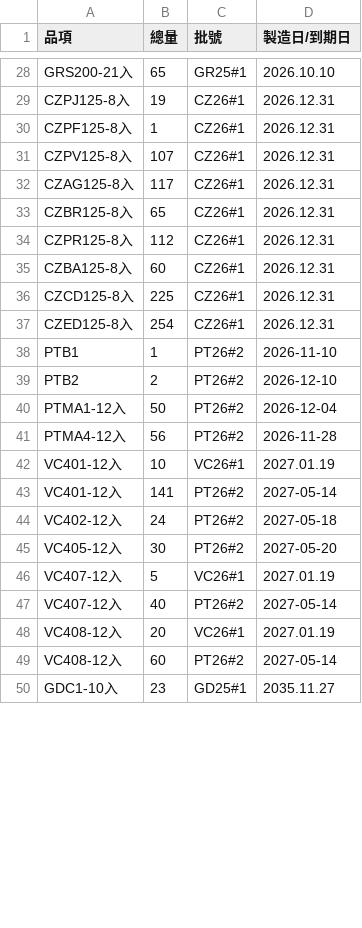
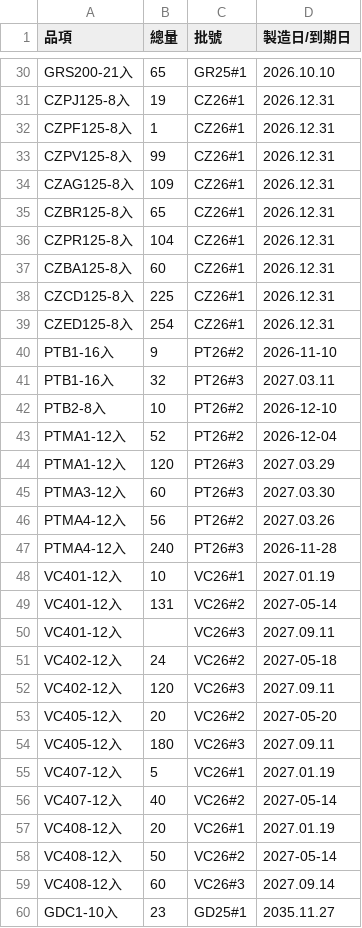
Before and after one commit to mingfonglpg-bit/-, a CSV file: chilled.csv, drawn as a sheet; only a part is shown, gaps mark what is left out; the diff covers the shown part only.

```diff
--- a/chilled.csv
+++ b/chilled.csv
@@ -30,6 +32,6 @@ CZPJ125-8入,19,CZ26#1,2026.12.31
 CZPF125-8入,1,CZ26#1,2026.12.31
-CZPV125-8入,107,CZ26#1,2026.12.31
-CZAG125-8入,117,CZ26#1,2026.12.31
+CZPV125-8入,99,CZ26#1,2026.12.31
+CZAG125-8入,109,CZ26#1,2026.12.31
 CZBR125-8入,65,CZ26#1,2026.12.31
-CZPR125-8入,112,CZ26#1,2026.12.31
+CZPR125-8入,104,CZ26#1,2026.12.31
 CZBA125-8入,60,CZ26#1,2026.12.31
@@ -37,14 +39,22 @@ CZCD125-8入,225,CZ26#1,2026.12.31
 CZED125-8入,254,CZ26#1,2026.12.31
-PTB1,1,PT26#2,2026-11-10
-PTB2,2,PT26#2,2026-12-10
-PTMA1-12入,50,PT26#2,2026-12-04
-PTMA4-12入,56,PT26#2,2026-11-28
+PTB1-16入,9,PT26#2,2026-11-10
+PTB1-16入,32,PT26#3,2027.03.11
+PTB2-8入,10,PT26#2,2026-12-10
+PTMA1-12入,52,PT26#2,2026-12-04
+PTMA1-12入,120,PT26#3,2027.03.29
+PTMA3-12入,60,PT26#3,2027.03.30
+PTMA4-12入,56,PT26#2,2027.03.26
+PTMA4-12入,240,PT26#3,2026-11-28
 VC401-12入,10,VC26#1,2027.01.19
-VC401-12入,141,PT26#2,2027-05-14
-VC402-12入,24,PT26#2,2027-05-18
-VC405-12入,30,PT26#2,2027-05-20
+VC401-12入,131,VC26#2,2027-05-14
+VC401-12入,,VC26#3,2027.09.11
+VC402-12入,24,VC26#2,2027-05-18
+VC402-12入,120,VC26#3,2027.09.11
+VC405-12入,20,VC26#2,2027-05-20
+VC405-12入,180,VC26#3,2027.09.11
 VC407-12入,5,VC26#1,2027.01.19
-VC407-12入,40,PT26#2,2027-05-14
+VC407-12入,40,VC26#2,2027-05-14
 VC408-12入,20,VC26#1,2027.01.19
-VC408-12入,60,PT26#2,2027-05-14
+VC408-12入,50,VC26#2,2027-05-14
+VC408-12入,60,VC26#3,2027.09.14
 GDC1-10入,23,GD25#1,2035.11.27
```
Also changed, not shown: 2 added rows, 3 removed rows and 15 edited cells elsewhere in this file, beef.csv, frozen.csv.
